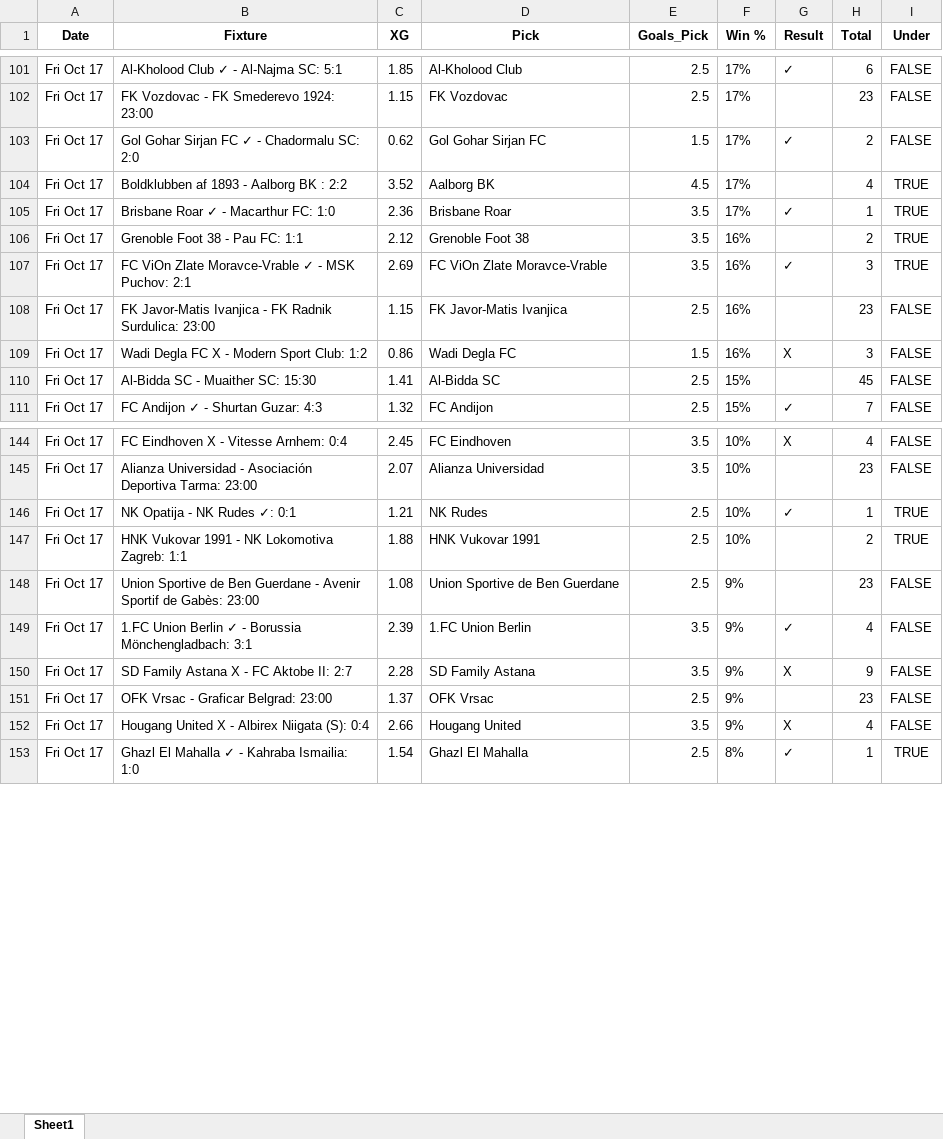
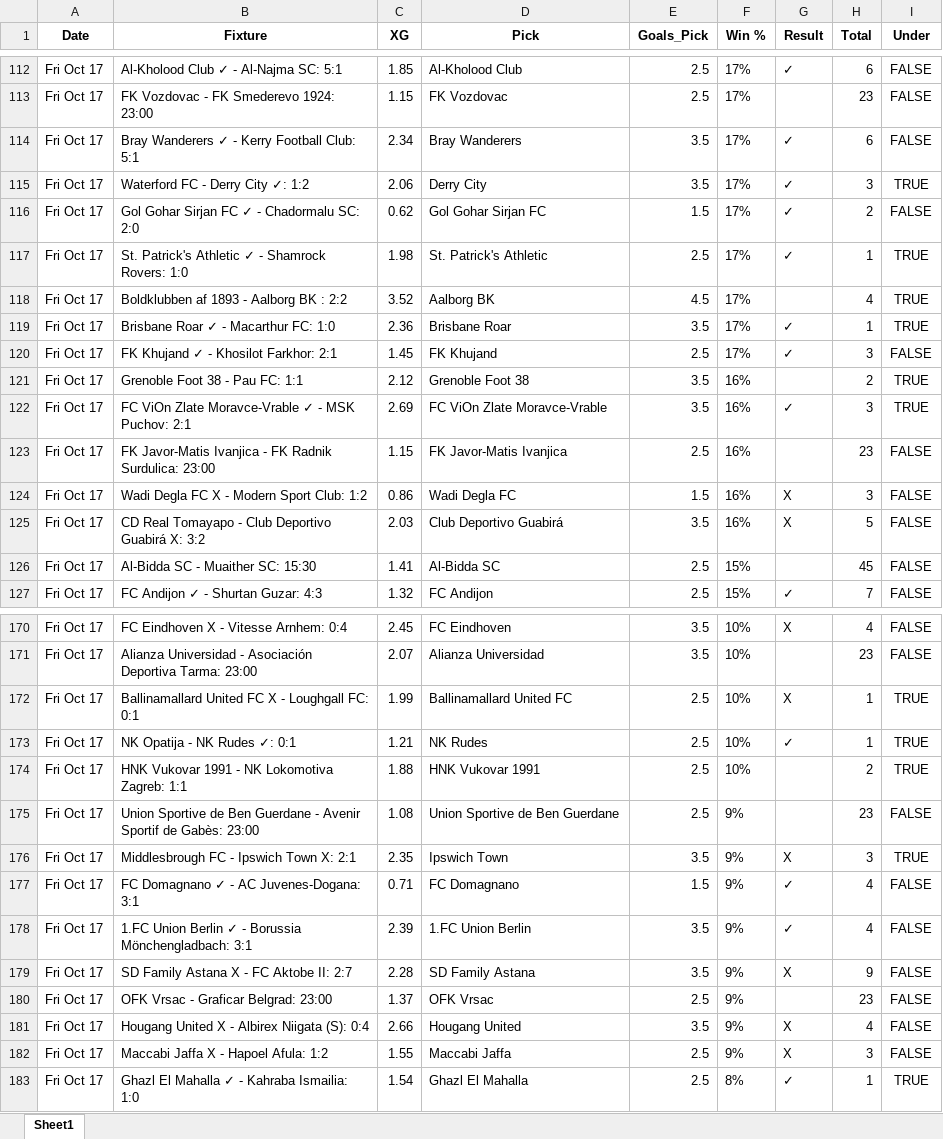
Before and after one commit to aidasez/aiaigam2, an Excel workbook: 2025-10-17/17_ai.full_fixtures.xlsx, sheet Sheet1, drawn as a sheet; only a part is shown, gaps mark what is left out; values as stored, in another font and other column widths than the file's, no borders; the diff covers the shown part only; the diff names each change by its address in the sheet, - before the commit and + after, or states it on an @@ line.

```diff
--- a/2025-10-17/17_ai.full_fixtures.xlsx (sheet Sheet1)
+++ b/2025-10-17/17_ai.full_fixtures.xlsx (sheet Sheet1)
+row 114: Fri Oct 17 | Bray Wanderers ✓ - Kerry Football Club: 5:1 | 2.34 | Bray Wanderers | 3.5 | 17% | ✓ | 6 | FALSE
+row 115: Fri Oct 17 | Waterford FC - Derry City ✓: 1:2 | 2.06 | Derry City | 3.5 | 17% | ✓ | 3 | TRUE
+row 117: Fri Oct 17 | St. Patrick's Athletic ✓ - Shamrock Rovers: 1:0 | 1.98 | St. Patrick's Athletic | 2.5 | 17% | ✓ | 1 | TRUE
+row 120: Fri Oct 17 | FK Khujand ✓ - Khosilot Farkhor: 2:1 | 1.45 | FK Khujand | 2.5 | 17% | ✓ | 3 | FALSE
+row 125: Fri Oct 17 | CD Real Tomayapo - Club Deportivo Guabirá X: 3:2 | 2.03 | Club Deportivo Guabirá | 3.5 | 16% | X | 5 | FALSE
+row 172: Fri Oct 17 | Ballinamallard United FC X - Loughgall FC: 0:1 | 1.99 | Ballinamallard United FC | 2.5 | 10% | X | 1 | TRUE
+row 176: Fri Oct 17 | Middlesbrough FC - Ipswich Town X: 2:1 | 2.35 | Ipswich Town | 3.5 | 9% | X | 3 | TRUE
+row 177: Fri Oct 17 | FC Domagnano ✓ - AC Juvenes-Dogana: 3:1 | 0.71 | FC Domagnano | 1.5 | 9% | ✓ | 4 | FALSE
+row 182: Fri Oct 17 | Maccabi Jaffa X - Hapoel Afula: 1:2 | 1.55 | Maccabi Jaffa | 2.5 | 9% | X | 3 | FALSE
```
Also changed, not shown: 25 added rows and 1 removed row elsewhere in this sheet, 2025-10-17/17_combined_confidence.xlsx, 2025-10-17/17_fixtures.xlsx, 8 other files.
